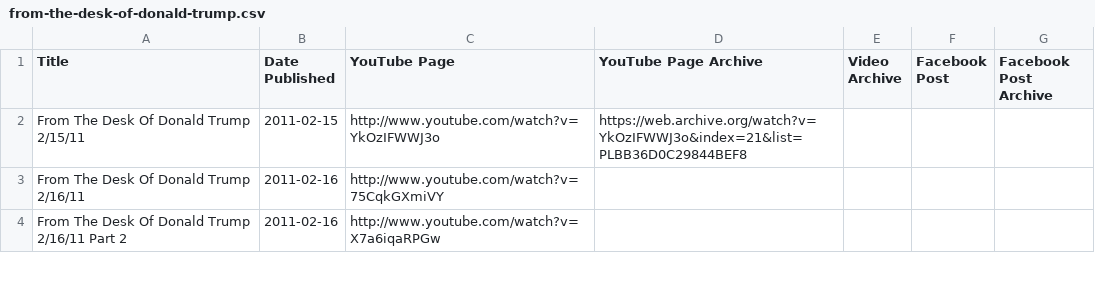
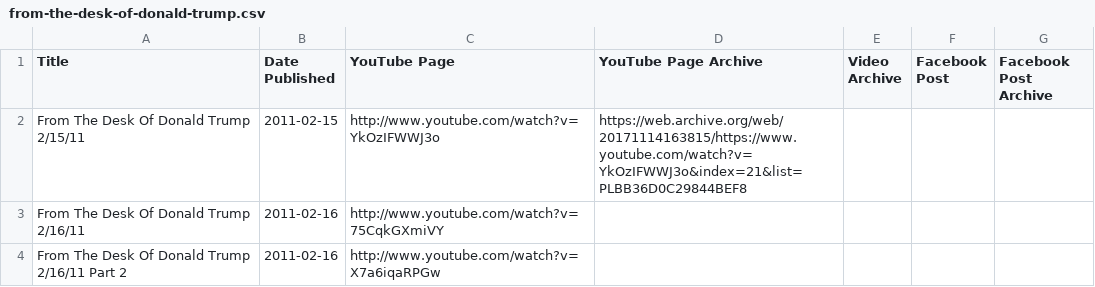
Before and after one commit to VerifiedJoseph/data.verifiedjoseph.com, a CSV file: from-the-desk-of-donald-trump.csv, drawn as a sheet; only a part is shown.

Commit message:
Fix broken YouTube Page Archive link

```diff
--- a/from-the-desk-of-donald-trump.csv
+++ b/from-the-desk-of-donald-trump.csv
@@ -1,3 +1,3 @@
 Title,Date Published,YouTube Page,YouTube Page Archive,Video Archive,Facebook Post ,Facebook Post Archive
-From The Desk Of Donald Trump 2/15/11,2011-02-15,http://www.youtube.com/watch?v=YkOzIFWWJ3o,https://web.archive.org/watch?v=YkOzIFWWJ3o&index=21&list=PLBB36D0C29844BEF8,,,
+From The Desk Of Donald Trump 2/15/11,2011-02-15,http://www.youtube.com/watch?v=YkOzIFWWJ3o,https://web.archive.org/web/20171114163815/https://www.youtube.com/watch?v=YkOzIFWWJ3o&index=21&list=PLBB36D0C29844BEF8,,,
 From The Desk Of Donald Trump 2/16/11,2011-02-16,http://www.youtube.com/watch?v=75CqkGXmiVY,,,,
```
